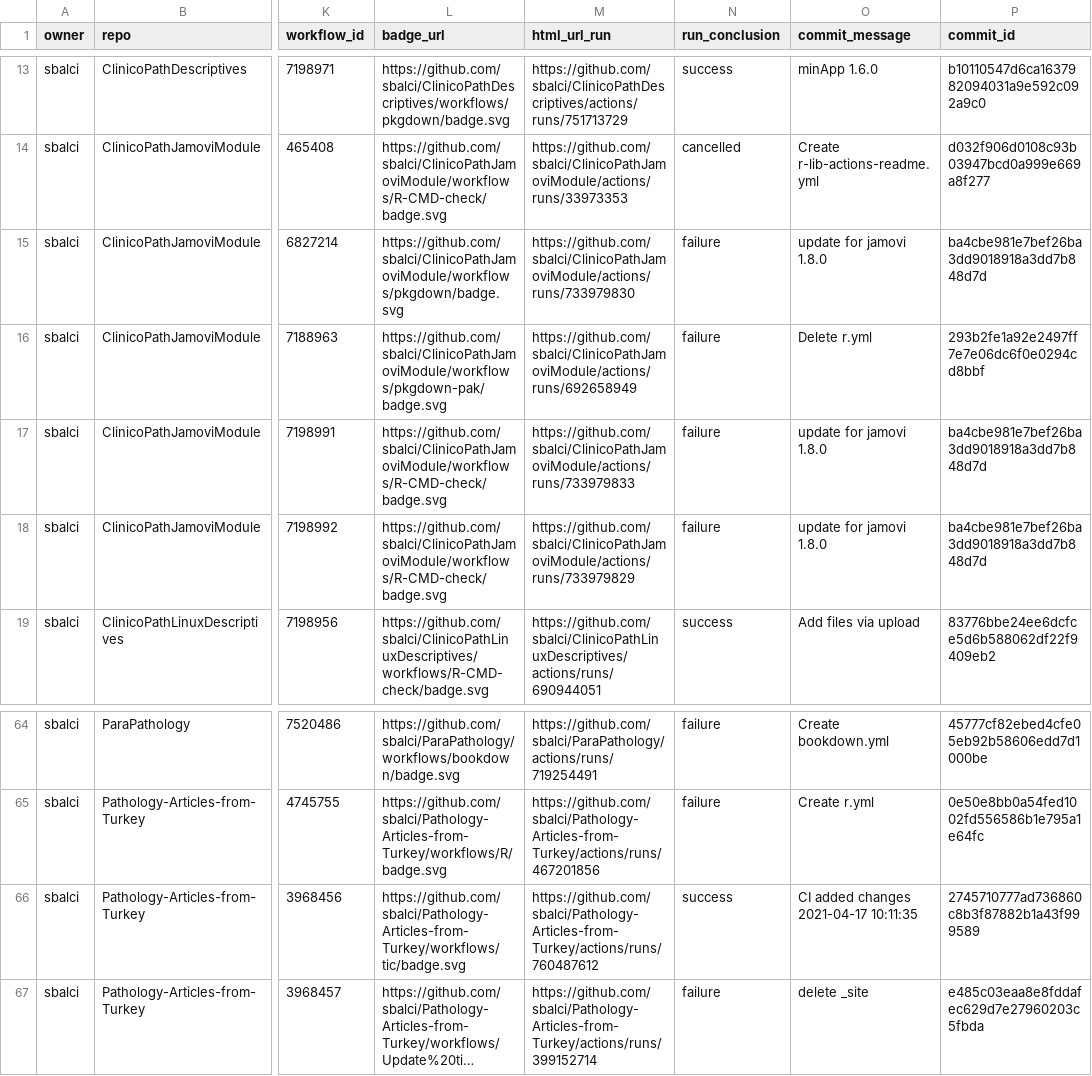
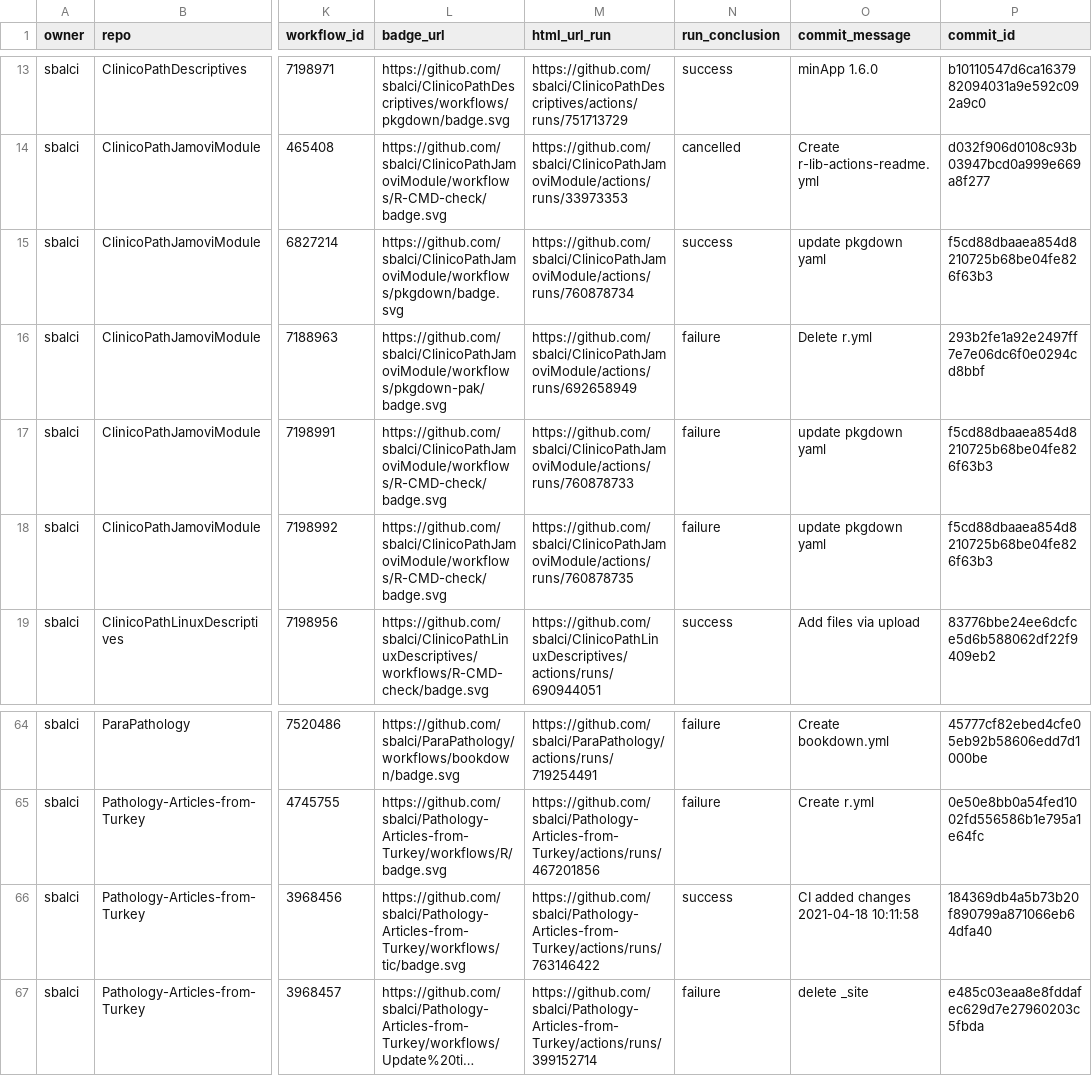
Before and after one commit to sbalci/status, a CSV file: repos.csv, drawn as a sheet; only a part is shown, gaps mark what is left out; long unchanged cells end in …; the diff names each change by its address in the sheet, - before the commit and + after, or states it on an @@ line.

```diff
--- a/repos.csv
+++ b/repos.csv
-M15 (html_url_run): https://github.com/sbalci/ClinicoPathJamoviModule/actions/runs/733979830
+M15 (html_url_run): https://github.com/sbalci/ClinicoPathJamoviModule/actions/runs/760878734
-N15 (run_conclusion): failure
+N15 (run_conclusion): success
-O15 (commit_message): update for jamovi 1.8.0
+O15 (commit_message): update pkgdown yaml
-P15 (commit_id): ba4cbe981e7bef26ba3dd9018918a3dd7b848d7d
+P15 (commit_id): f5cd88dbaaea854d8210725b68be04fe826f63b3
-M17 (html_url_run): https://github.com/sbalci/ClinicoPathJamoviModule/actions/runs/733979833
+M17 (html_url_run): https://github.com/sbalci/ClinicoPathJamoviModule/actions/runs/760878733
-O17:O18 (commit_message): update for jamovi 1.8.0
+O17:O18 (commit_message): update pkgdown yaml
-P17:P18 (commit_id): ba4cbe981e7bef26ba3dd9018918a3dd7b848d7d
+P17:P18 (commit_id): f5cd88dbaaea854d8210725b68be04fe826f63b3
-M18 (html_url_run): https://github.com/sbalci/ClinicoPathJamoviModule/actions/runs/733979829
+M18 (html_url_run): https://github.com/sbalci/ClinicoPathJamoviModule/actions/runs/760878735
-M66 (html_url_run): https://github.com/sbalci/Pathology-Articles-from-Turkey/actions/runs/760487612
+M66 (html_url_run): https://github.com/sbalci/Pathology-Articles-from-Turkey/actions/runs/763146422
-O66 (commit_message): CI added changes 2021-04-17 10:11:35
+O66 (commit_message): CI added changes 2021-04-18 10:11:58
-P66 (commit_id): 2745710777ad736860c8b3f87882b1a43f999589
+P66 (commit_id): 184369db4a5b73b20f890799a871066eb64dfa40
```
Also changed, not shown: 1 other file.
